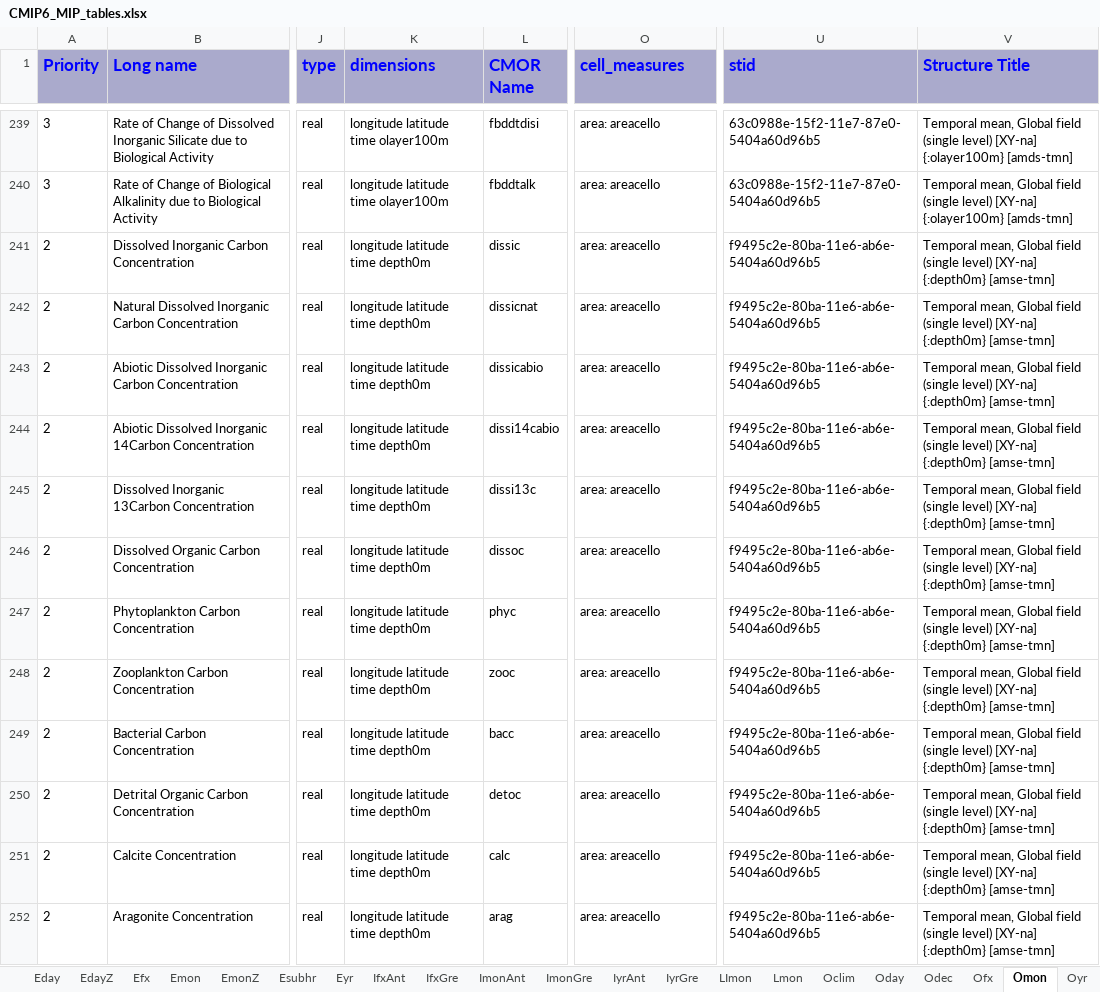
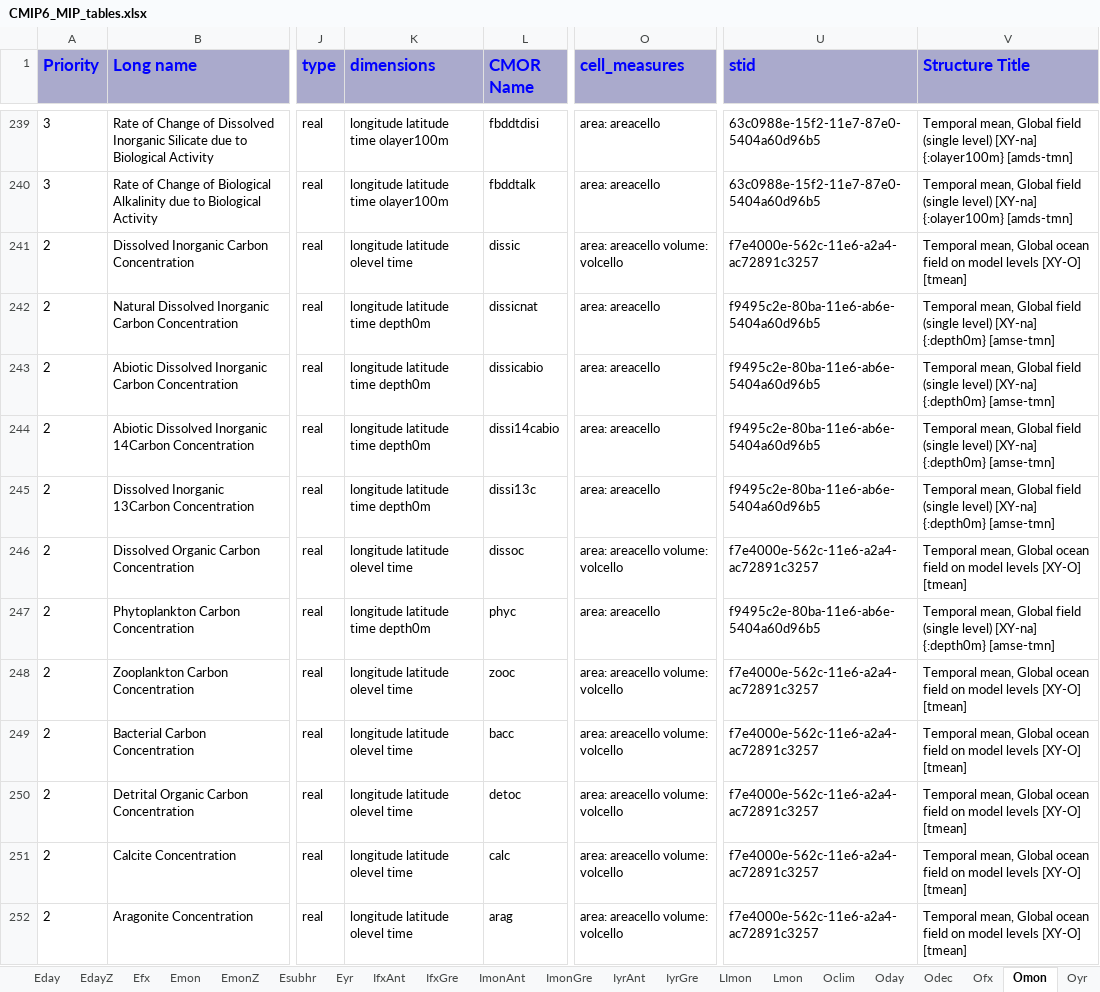
Before and after one commit to zklaus-cmip6/CMIP6dreq, an Excel workbook: dreqPy/docs/CMIP6_MIP_tables.xlsx, sheet Omon, drawn as a sheet; only a part is shown, gaps mark what is left out; values as stored, in another font and other column widths than the file's, no borders; the diff covers the shown part only; the diff names each change by its address in the sheet, - before the commit and + after, or states it on an @@ line.

Commit message:
01.00.26
git-svn-id: http://proj.badc.rl.ac.uk/svn/exarch/CMIP6dreq/trunk@1225 89a36f9e-84b7-11e1-99bb-b993851fa097

```diff
--- a/dreqPy/docs/CMIP6_MIP_tables.xlsx (sheet Omon)
+++ b/dreqPy/docs/CMIP6_MIP_tables.xlsx (sheet Omon)
-K241 (dimensions): longitude latitude time depth0m
+K241 (dimensions): longitude latitude olevel time
-O241 (cell_measures): area: areacello
+O241 (cell_measures): area: areacello volume: volcello
-U241 (stid): f9495c2e-80ba-11e6-ab6e-5404a60d96b5
+U241 (stid): f7e4000e-562c-11e6-a2a4-ac72891c3257
-V241 (Structure Title): …mean, Global field (single level) [XY-na] {:depth0m} [amse-tmn]
+V241 (Structure Title): …mean, Global ocean field on model levels [XY-O] [tmean]
-K246 (dimensions): longitude latitude time depth0m
+K246 (dimensions): longitude latitude olevel time
-O246 (cell_measures): area: areacello
+O246 (cell_measures): area: areacello volume: volcello
-U246 (stid): f9495c2e-80ba-11e6-ab6e-5404a60d96b5
+U246 (stid): f7e4000e-562c-11e6-a2a4-ac72891c3257
-V246 (Structure Title): …mean, Global field (single level) [XY-na] {:depth0m} [amse-tmn]
+V246 (Structure Title): …mean, Global ocean field on model levels [XY-O] [tmean]
-K248:K252 (dimensions): longitude latitude time depth0m
+K248:K252 (dimensions): longitude latitude olevel time
-O248:O252 (cell_measures): area: areacello
+O248:O252 (cell_measures): area: areacello volume: volcello
-U248:U252 (stid): f9495c2e-80ba-11e6-ab6e-5404a60d96b5
+U248:U252 (stid): f7e4000e-562c-11e6-a2a4-ac72891c3257
-V248:V252 (Structure Title): …mean, Global field (single level) [XY-na] {:depth0m} [amse-tmn]
+V248:V252 (Structure Title): …mean, Global ocean field on model levels [XY-O] [tmean]
```
Also changed, not shown: 68 edited cells elsewhere in this sheet, sheet Emon, sheet SImon, sheet EmonZ, sheet 6hrPlevPt, sheet EdayZ, sheet Eday, 6 more sheets, 5 other files.
